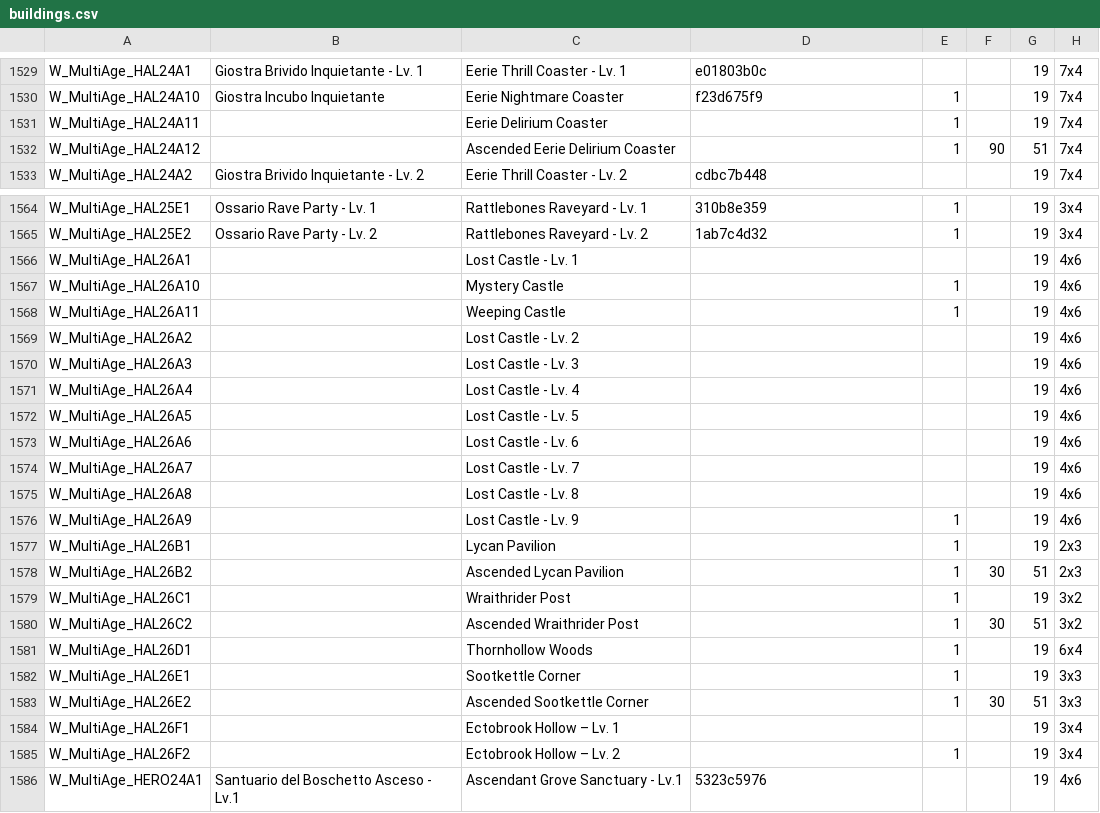
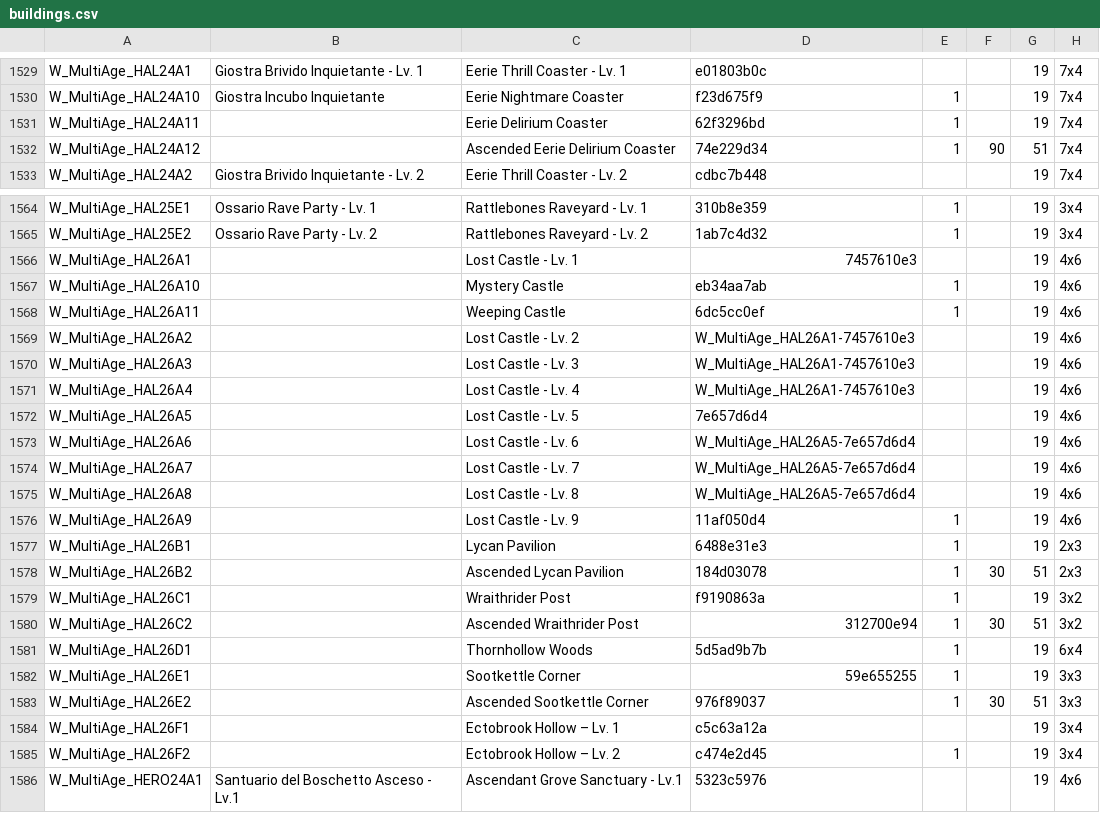
Before and after one commit to sdrushi2/foe-optimizer, a CSV file: src/assets/buildings.csv, drawn as a sheet; only a part is shown, gaps mark what is left out; the diff names each change by its address in the sheet, - before the commit and + after, or states it on an @@ line.

```diff
--- a/src/assets/buildings.csv
+++ b/src/assets/buildings.csv
-D1531: (empty)
+D1531: 62f3296bd
-D1532: (empty)
+D1532: 74e229d34
-D1566: (empty)
+D1566: 7457610e3
-D1567: (empty)
+D1567: eb34aa7ab
-D1568: (empty)
+D1568: 6dc5cc0ef
-D1569:D1571: (empty)
+D1569:D1571: W_MultiAge_HAL26A1-7457610e3
-D1572: (empty)
+D1572: 7e657d6d4
-D1573:D1575: (empty)
+D1573:D1575: W_MultiAge_HAL26A5-7e657d6d4
-D1576: (empty)
+D1576: 11af050d4
-D1577: (empty)
+D1577: 6488e31e3
-D1578: (empty)
+D1578: 184d03078
-D1579: (empty)
+D1579: f9190863a
-D1580: (empty)
+D1580: 312700e94
-D1581: (empty)
+D1581: 5d5ad9b7b
-D1582: (empty)
+D1582: 59e655255
-D1583: (empty)
+D1583: 976f89037
-D1584: (empty)
+D1584: c5c63a12a
-D1585: (empty)
+D1585: c474e2d45
```
Also changed, not shown: 2 other files.
